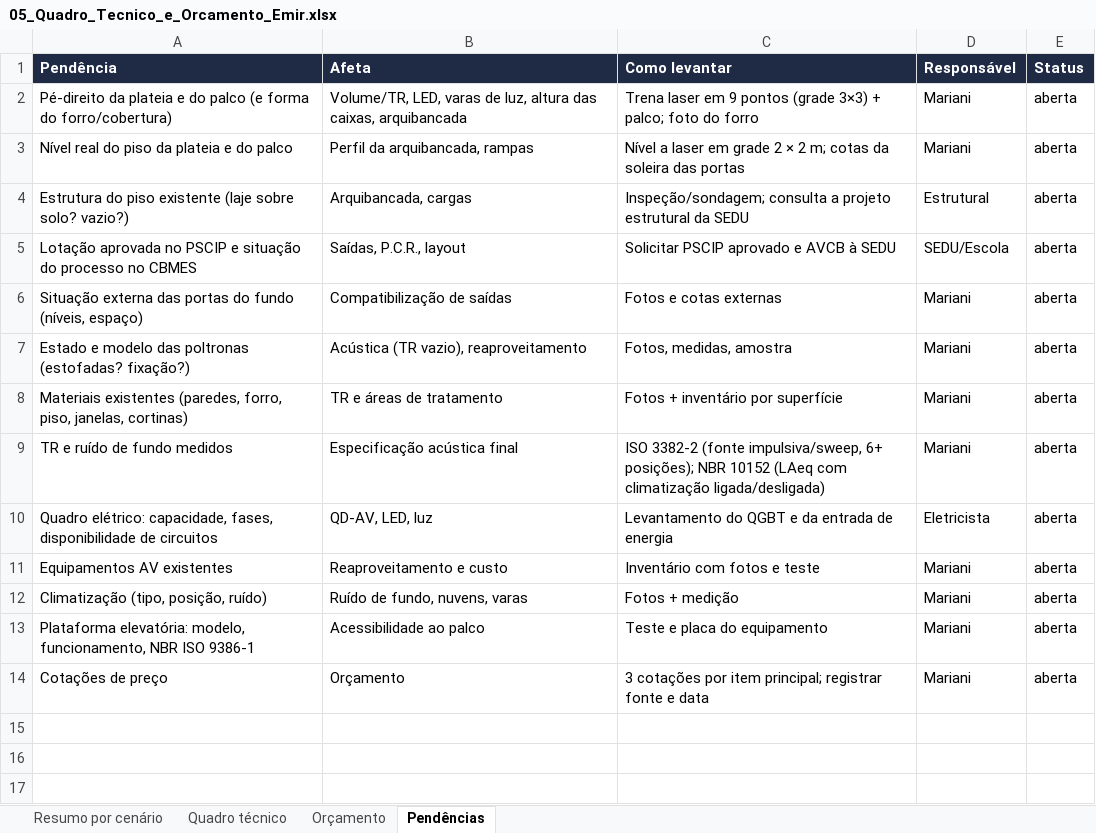
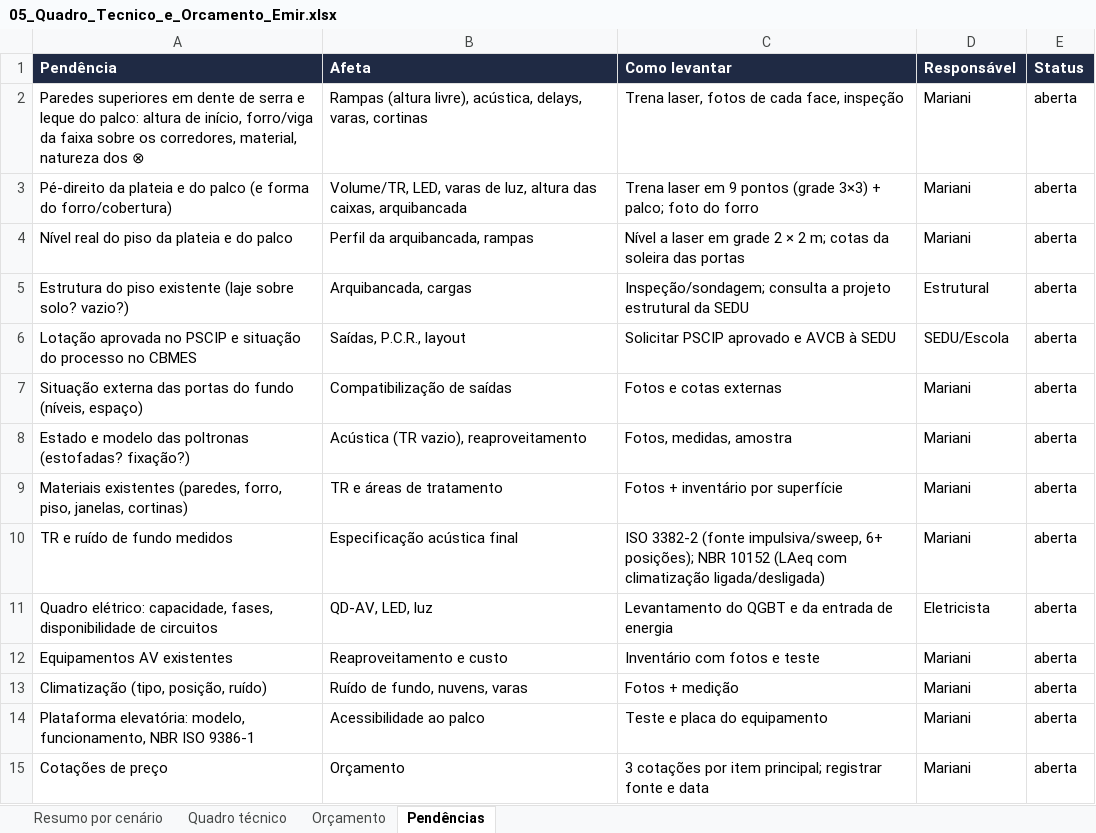
Before and after one commit to filipemarianidesing-ai/vision-multroom, an Excel workbook: auditorios/emir-macedo-gomes/05_Quadro_Tecnico_e_Orcamento_Emir.xlsx, sheet Pendências, drawn as a sheet; values as stored, in another font and other column widths than the file's, no borders; the diff names each change by its address in the sheet, - before the commit and + after, or states it on an @@ line.

```diff
--- a/auditorios/emir-macedo-gomes/05_Quadro_Tecnico_e_Orcamento_Emir.xlsx (sheet Pendências)
+++ b/auditorios/emir-macedo-gomes/05_Quadro_Tecnico_e_Orcamento_Emir.xlsx (sheet Pendências)
+row 2: Paredes superiores em dente de serra e leque do palco: altura de início, forro/viga da faixa sobre os corredores, material, natureza dos ⊗ | Rampas (altura livre), acústica, delays, varas, cortinas | Trena laser, fotos de cada face, inspeção | Mariani | aberta
```
Also changed, not shown: sheet Quadro técnico, 16 other files.
